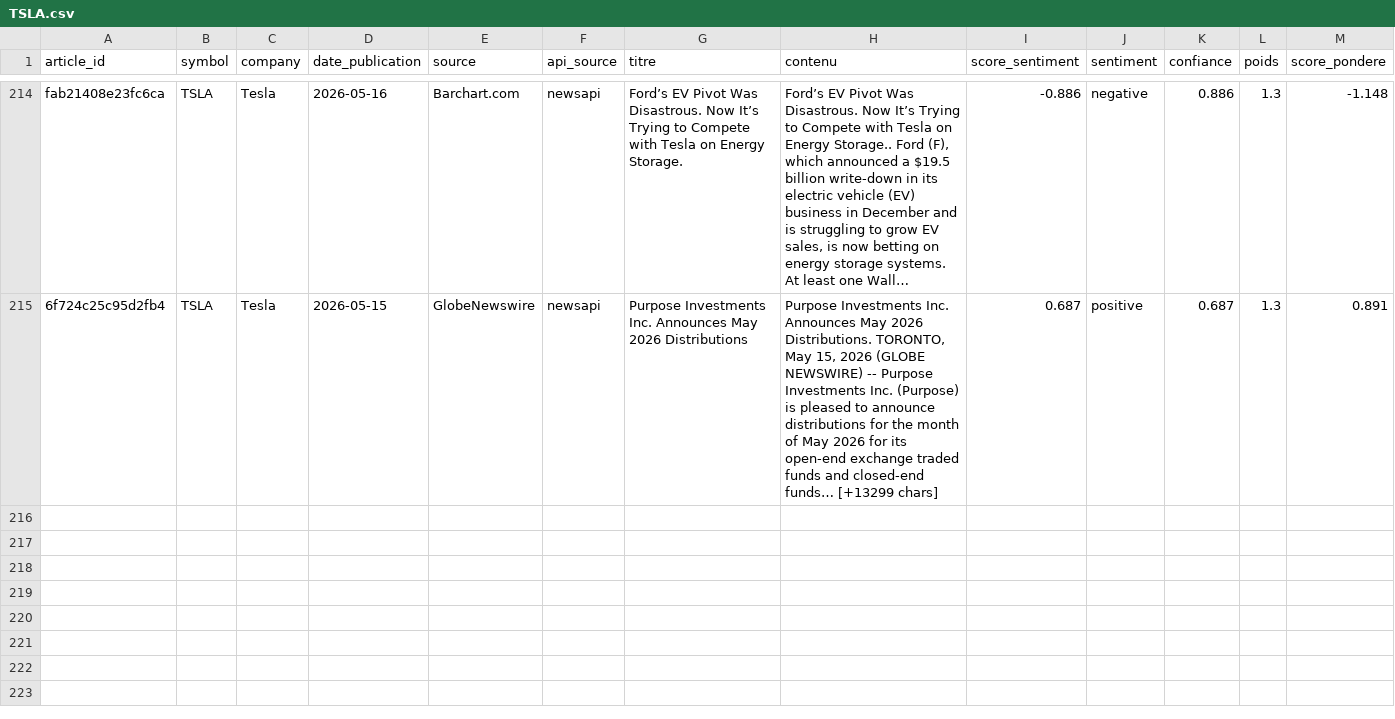
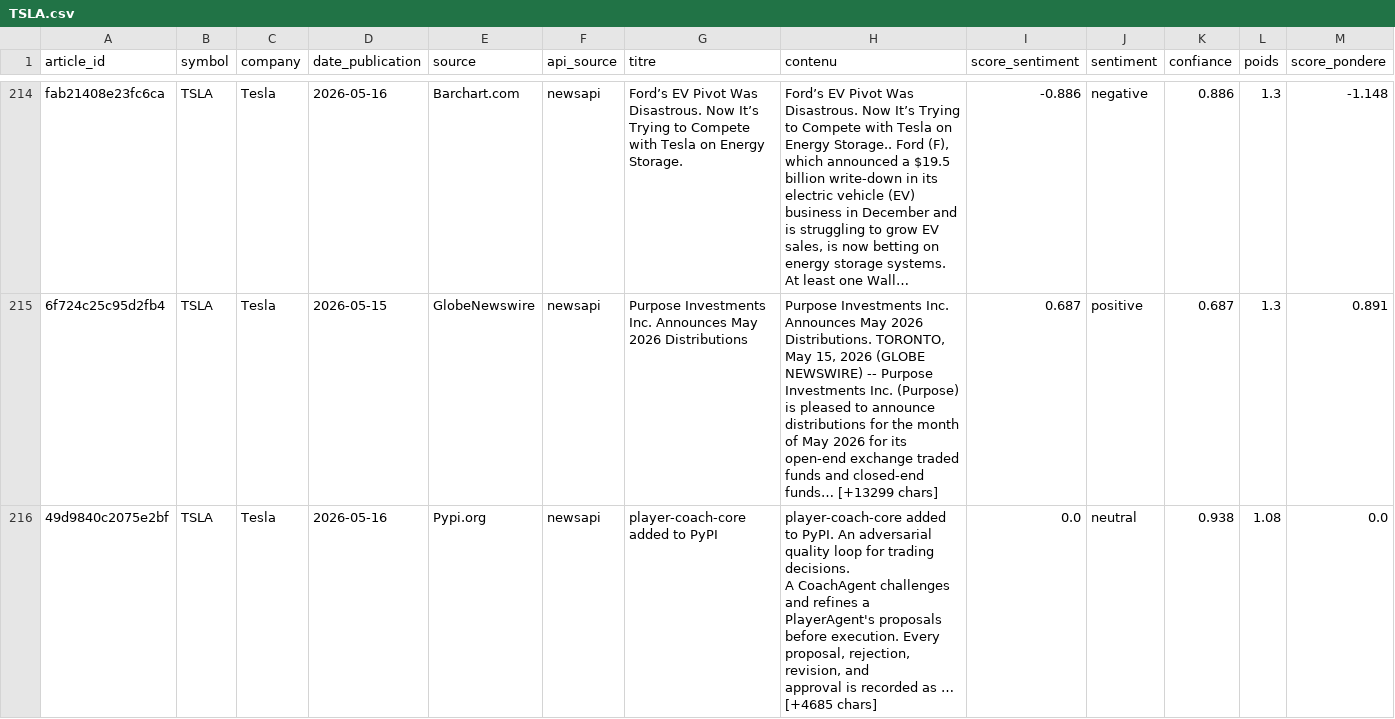
Before and after one commit to adam-hassen/stock-auto-update, a CSV file: data/articles_sentiment/TSLA.csv, drawn as a sheet; only a part is shown, gaps mark what is left out; long unchanged cells end in …; rows hold the shown columns only; ↵ is a line break in a cell; the diff covers the shown part only; the diff names each change by its address in the sheet, - before the commit and + after, or states it on an @@ line.

```diff
--- a/data/articles_sentiment/TSLA.csv
+++ b/data/articles_sentiment/TSLA.csv
+row 216: 49d9840c2075e2bf | TSLA | Tesla | 2026-05-16 | Pypi.org | newsapi | player-coach-core added to PyPI | player-coach-core added to PyPI. An adversarial quality loop for trading decisions. ↵ A CoachAgent challenges and refines a PlayerAgent's proposals ↵ before execution. Every proposal, rejection, revision, and ↵ approval is recorded as … [+4685 chars] | 0.0 | neutral | 0.938 | 1.08 | 0.0
```
Also changed, not shown: 2 added rows elsewhere in this file, data/ALL_ACTIONS.csv, data/articles_sentiment/AMZN.csv, 14 other files.
